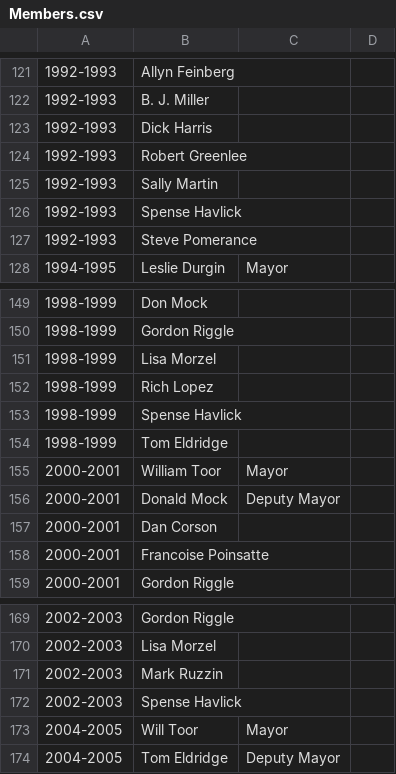
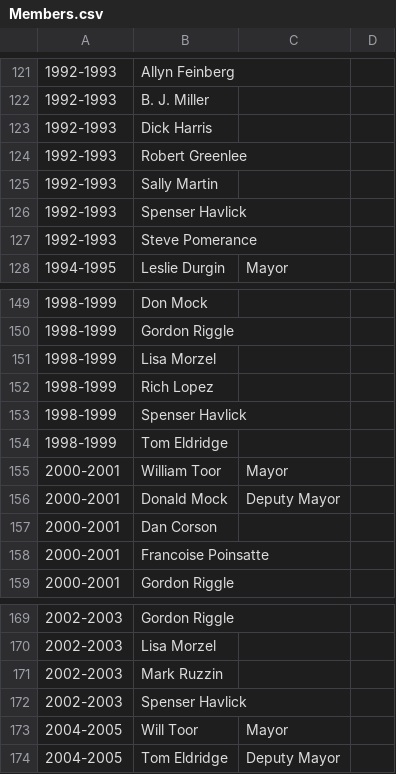
Before and after one commit to BoulderPublicData/City-Council-Members, a CSV file: Members.csv, drawn as a sheet; only a part is shown, gaps mark what is left out; the diff names each change by its address in the sheet, - before the commit and + after, or states it on an @@ line.

Commit message:
Spense -> Spenser

```diff
--- a/Members.csv
+++ b/Members.csv
-B126: Spense Havlick
+B126: Spenser Havlick
-B153: Spense Havlick
+B153: Spenser Havlick
-B172: Spense Havlick
+B172: Spenser Havlick
```
